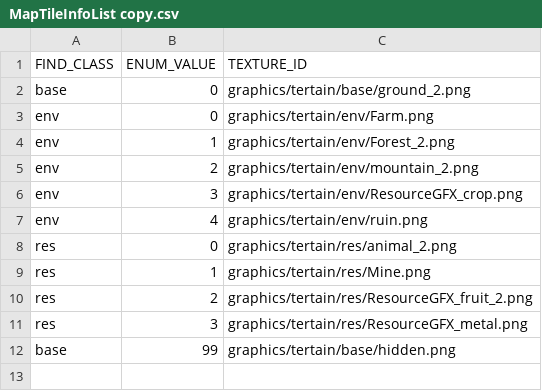
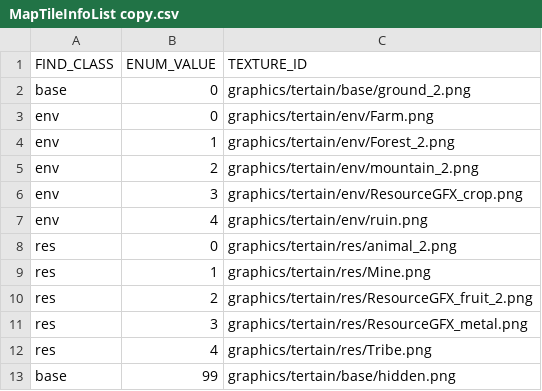
Before and after one commit to HUMANIII/Polytopia, a CSV file: Polytopia-bin/Scripts/MapTileInfoList copy.csv, drawn as a sheet.

```diff
--- a/Polytopia-bin/Scripts/MapTileInfoList copy.csv
+++ b/Polytopia-bin/Scripts/MapTileInfoList copy.csv
@@ -11,2 +11,3 @@
 "res",3,graphics/tertain/res/ResourceGFX_metal.png
+"res",4,graphics/tertain/res/Tribe.png
 "base",99,graphics/tertain/base/hidden.png
```
Also changed, not shown: 8 other files.
